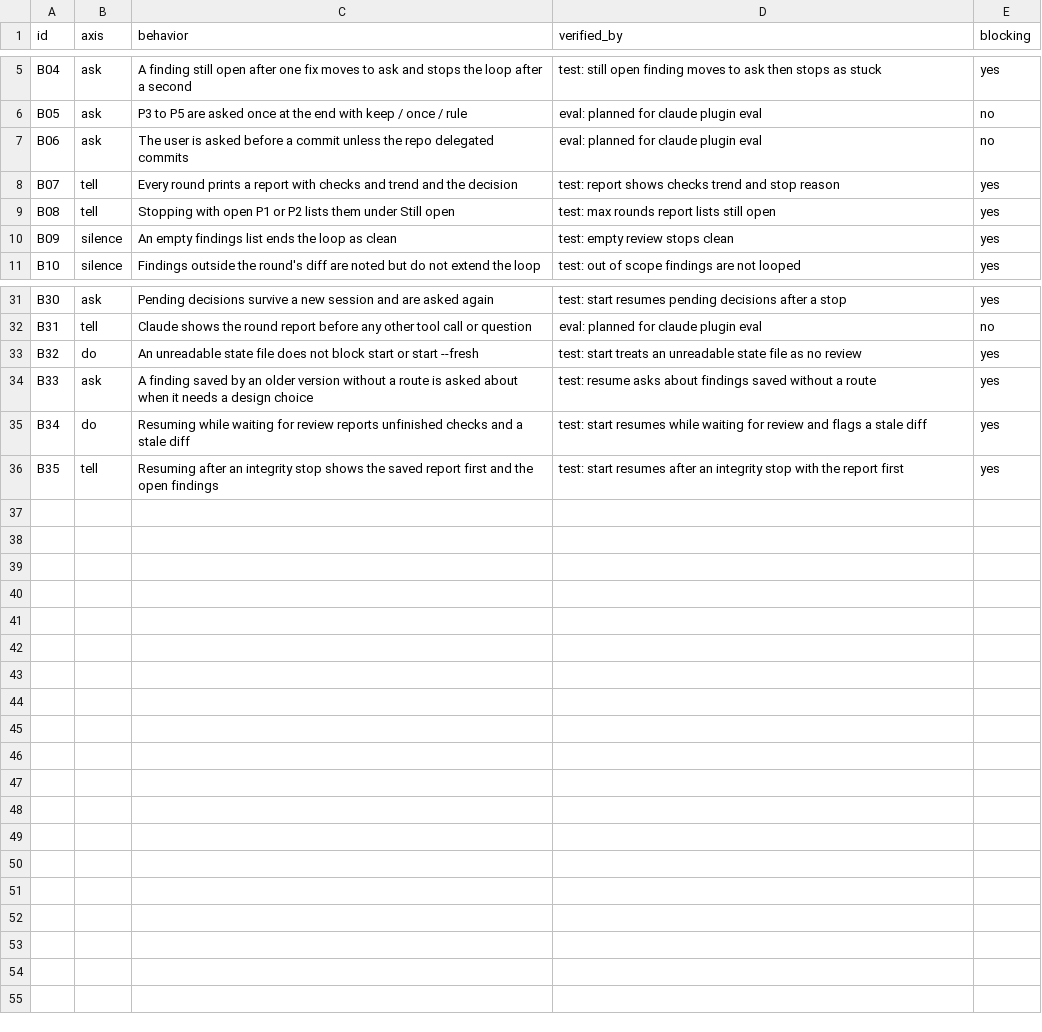
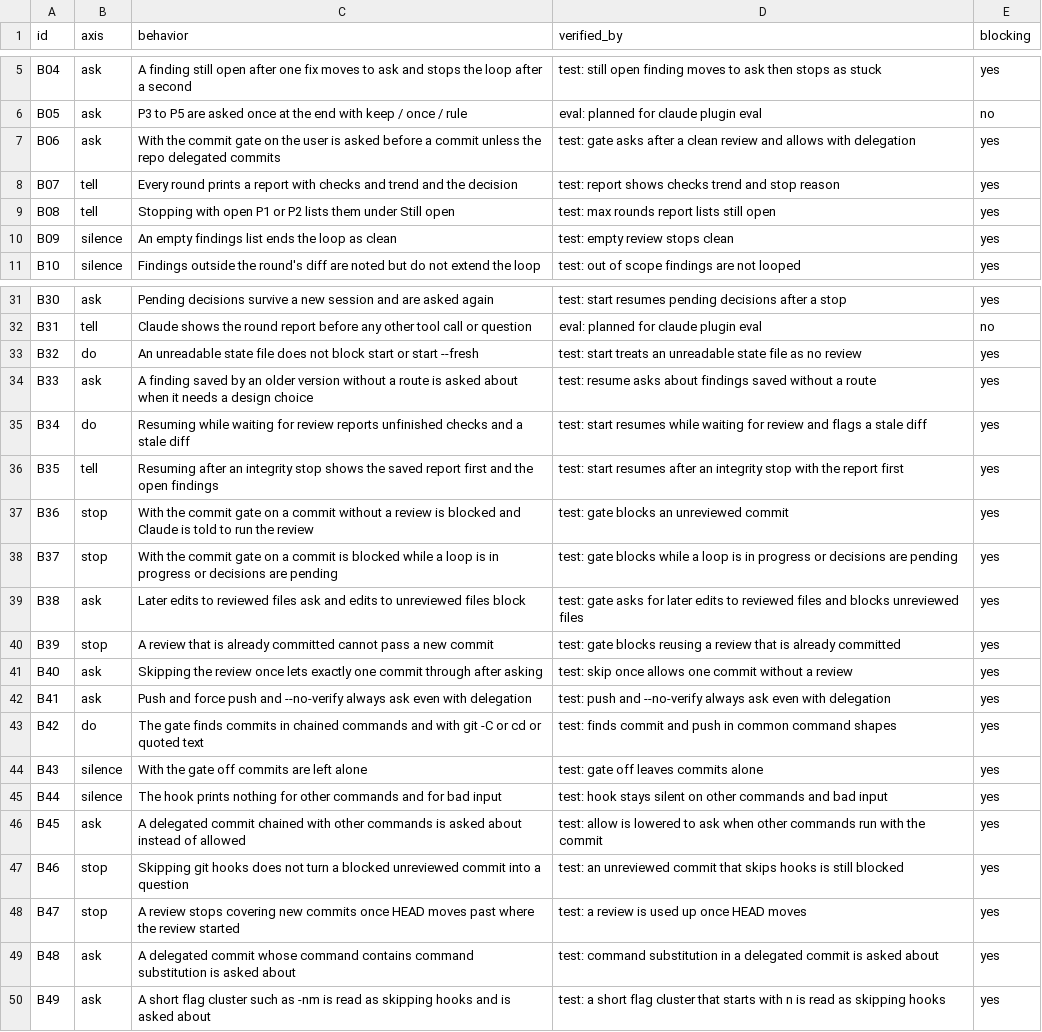
Before and after one commit to lee-eojin/lim, a CSV file: evals/review-loop/behaviors.csv, drawn as a sheet; only a part is shown, gaps mark what is left out.

```diff
--- a/evals/review-loop/behaviors.csv
+++ b/evals/review-loop/behaviors.csv
@@ -6,3 +6,3 @@ B04,ask,A finding still open after one fix moves to ask and stops the loop after
 B05,ask,P3 to P5 are asked once at the end with keep / once / rule,eval: planned for claude plugin eval,no
-B06,ask,The user is asked before a commit unless the repo delegated commits,eval: planned for claude plugin eval,no
+B06,ask,With the commit gate on the user is asked before a commit unless the repo delegated commits,test: gate asks after a clean review and allows with delegation,yes
 B07,tell,Every round prints a report with checks and trend and the decision,test: report shows checks trend and stop reason,yes
@@ -36 +36,15 @@ B34,do,Resuming while waiting for review reports unfinished checks and a stale d
 B35,tell,Resuming after an integrity stop shows the saved report first and the open findings,test: start resumes after an integrity stop with the report first,yes
+B36,stop,With the commit gate on a commit without a review is blocked and Claude is told to run the review,test: gate blocks an unreviewed commit,yes
+B37,stop,With the commit gate on a commit is blocked while a loop is in progress or decisions are pending,test: gate blocks while a loop is in progress or decisions are pending,yes
+B38,ask,Later edits to reviewed files ask and edits to unreviewed files block,test: gate asks for later edits to reviewed files and blocks unreviewed files,yes
+B39,stop,A review that is already committed cannot pass a new commit,test: gate blocks reusing a review that is already committed,yes
+B40,ask,Skipping the review once lets exactly one commit through after asking,test: skip once allows one commit without a review,yes
+B41,ask,Push and force push and --no-verify always ask even with delegation,test: push and --no-verify always ask even with delegation,yes
+B42,do,The gate finds commits in chained commands and with git -C or cd or quoted text,test: finds commit and push in common command shapes,yes
+B43,silence,With the gate off commits are left alone,test: gate off leaves commits alone,yes
+B44,silence,The hook prints nothing for other commands and for bad input,test: hook stays silent on other commands and bad input,yes
+B45,ask,A delegated commit chained with other commands is asked about instead of allowed,test: allow is lowered to ask when other commands run with the commit,yes
+B46,stop,Skipping git hooks does not turn a blocked unreviewed commit into a question,test: an unreviewed commit that skips hooks is still blocked,yes
+B47,stop,A review stops covering new commits once HEAD moves past where the review started,test: a review is used up once HEAD moves,yes
+B48,ask,A delegated commit whose command contains command substitution is asked about,test: command substitution in a delegated commit is asked about,yes
+B49,ask,A short flag cluster such as -nm is read as skipping hooks and is asked about,test: a short flag cluster that starts with n is read as skipping hooks,yes
```
Also changed, not shown: 19 other files.
